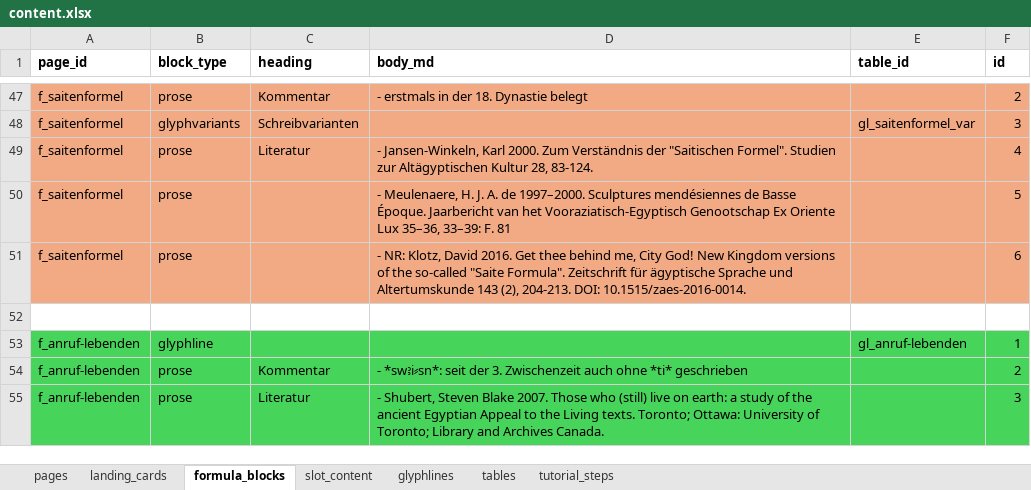
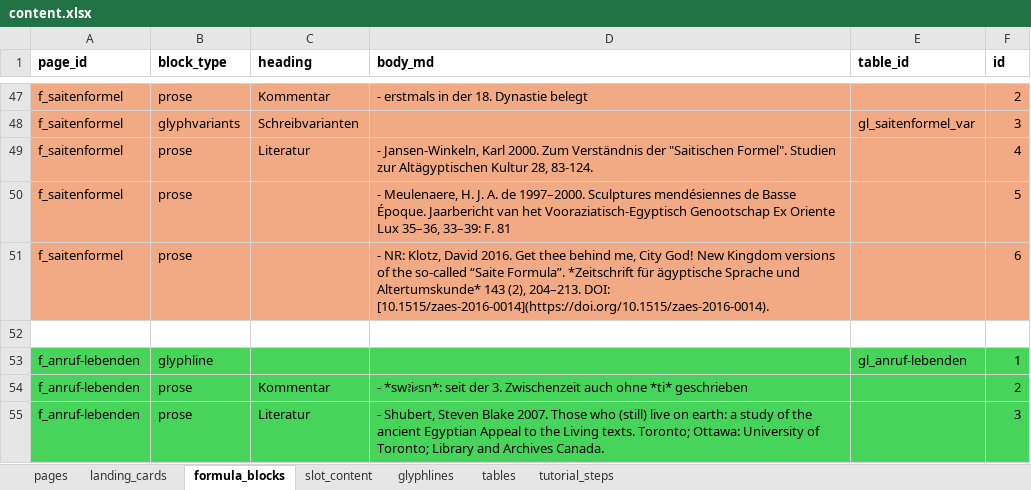
Before and after one commit to MarkusKut/Inschriftenschluessel, an Excel workbook: data/content.xlsx, sheet formula_blocks, drawn as a sheet; only a part is shown, gaps mark what is left out; values as stored, in another font and other column widths than the file's, no borders; the diff names each change by its address in the sheet, - before the commit and + after, or states it on an @@ line.

Commit message:
updated Saiten-Formel

```diff
--- a/data/content.xlsx (sheet formula_blocks)
+++ b/data/content.xlsx (sheet formula_blocks)
-D51 (body_md): …the so-called "Saite Formula". Zeitschrift für ägyptische Sprache und Altertumskunde 143 (2), 204-213. DOI: 10.1515/zaes-2016-0014.
+D51 (body_md): …the so-called “Saite Formula”. *Zeitschrift für ägyptische Sprache und Altertumskunde* 143 (2), 204–213. DOI: [10.1515/zaes-2016-0014](https://doi.org/10.1515/zaes-2016-0014).
```
Also changed, not shown: sheet glyphlines, 53 other files.
